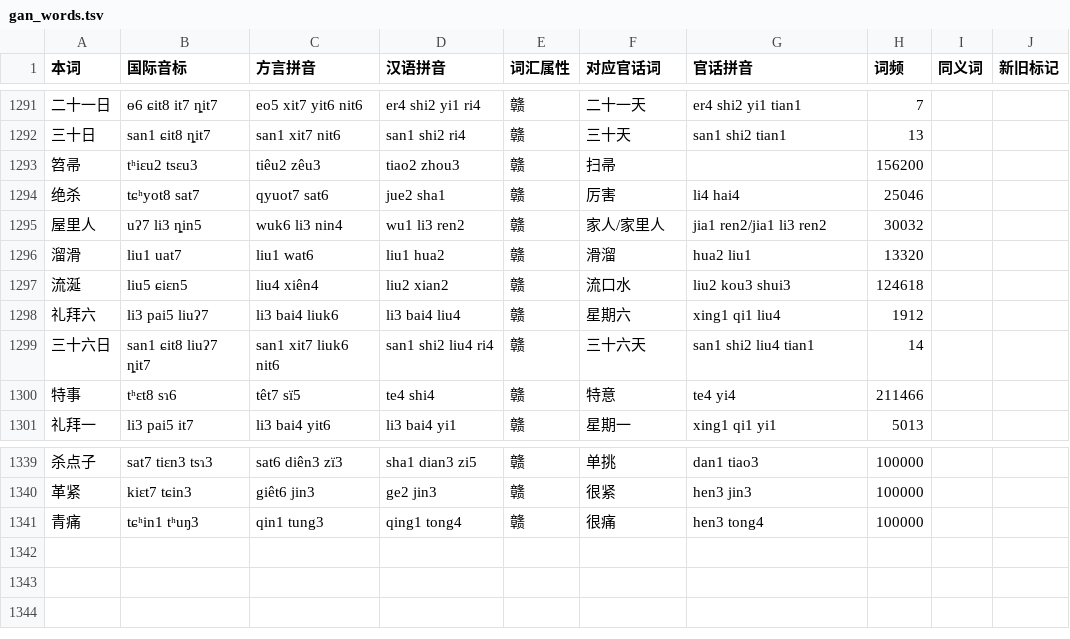
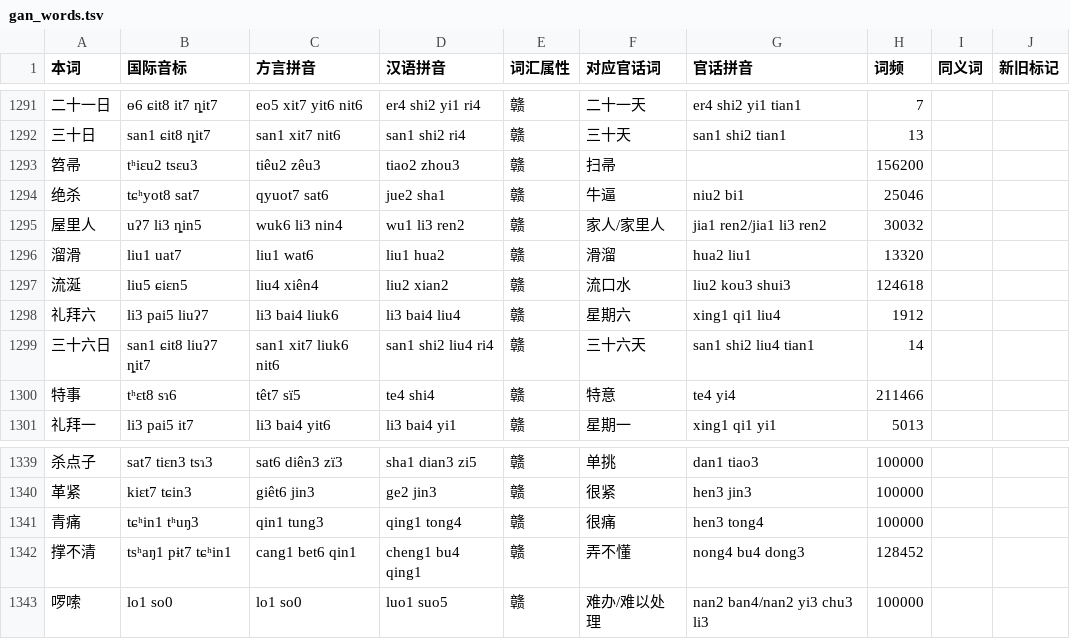
Before and after one commit to Doohaey/GonnyuGeneralIME, a TSV file: resources/regions/lancong/dictionaries/gan_words.tsv, drawn as a sheet; only a part is shown, gaps mark what is left out.

Commit message:
data(lancong): add 累/撑不清/啰嗦 and update 绝杀

```diff
--- a/resources/regions/lancong/dictionaries/gan_words.tsv
+++ b/resources/regions/lancong/dictionaries/gan_words.tsv
@@ -1293,3 +1293,3 @@
 笤帚	tʰiɛu2 tsɛu3	tiêu2 zêu3	tiao2 zhou3	赣	扫帚		156200		
-绝杀	tɕʰyot8 sat7	qyuot7 sat6	jue2 sha1	赣	厉害	li4 hai4	25046		
+绝杀	tɕʰyot8 sat7	qyuot7 sat6	jue2 sha1	赣	牛逼	niu2 bi1	25046		
 屋里人	uʔ7 li3 ȵin5	wuk6 li3 nin4	wu1 li3 ren2	赣	家人/家里人	jia1 ren2/jia1 li3 ren2	30032		
@@ -1341 +1341,3 @@
 青痛	tɕʰin1 tʰuŋ3	qin1 tung3	qing1 tong4	赣	很痛	hen3 tong4	100000		
+撑不清	tsʰaŋ1 pɨt7 tɕʰin1	cang1 bet6 qin1	cheng1 bu4 qing1	赣	弄不懂	nong4 bu4 dong3	128452		
+啰嗦	lo1 so0	lo1 so0	luo1 suo5	赣	难办/难以处理	nan2 ban4/nan2 yi3 chu3 li3	100000		
```
Also changed, not shown: resources/regions/lancong/dictionaries/gan_chars.tsv.
